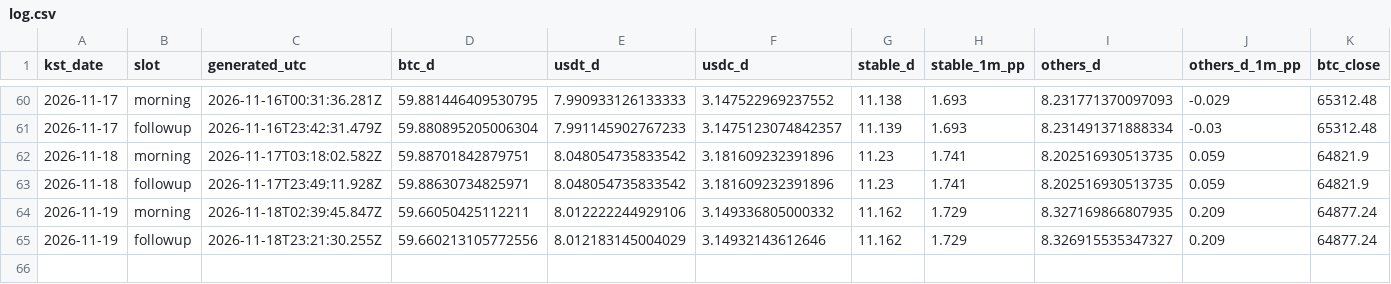
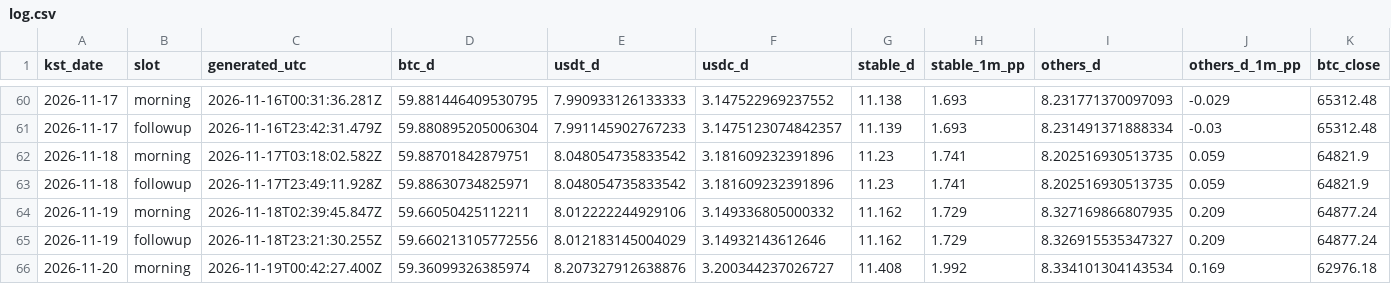
Before and after one commit to tlzkrh1029/daily-crypto-briefing, a CSV file: data/log.csv, drawn as a sheet; only a part is shown, gaps mark what is left out; rows hold the shown columns only; the diff names each change by its address in the sheet, - before the commit and + after, or states it on an @@ line.

```diff
--- a/data/log.csv
+++ b/data/log.csv
+row 66: 2026-11-20 | morning | 2026-11-19T00:42:27.400Z | 59.36099326385974 | 8.207327912638876 | 3.200344237026727 | 11.408 | 1.992 | 8.334101304143534 | 0.169 | 62976.18
```
Also changed, not shown: 5 other files.
